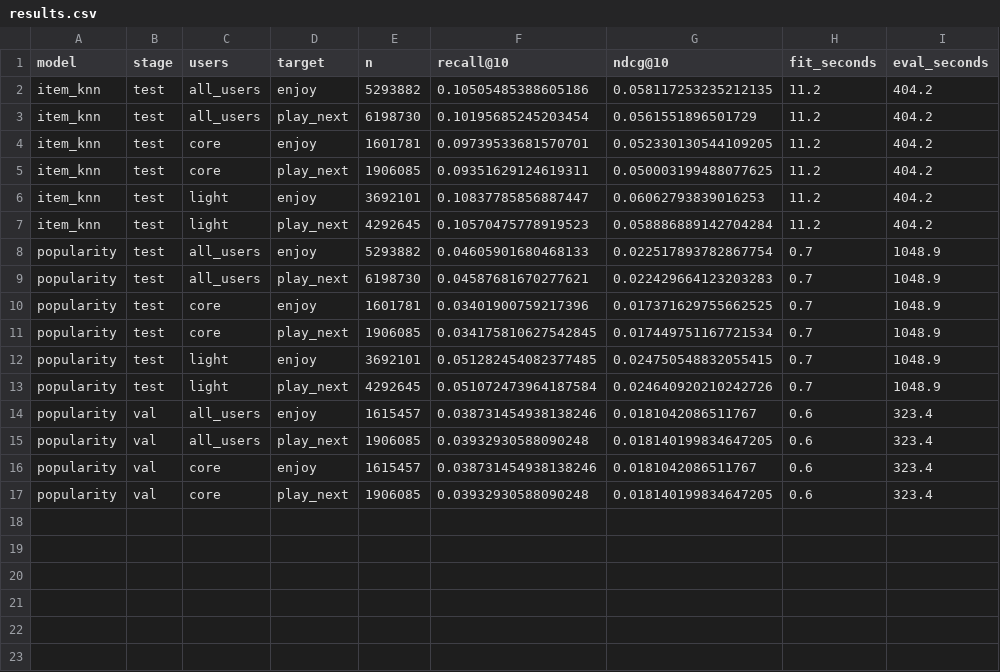
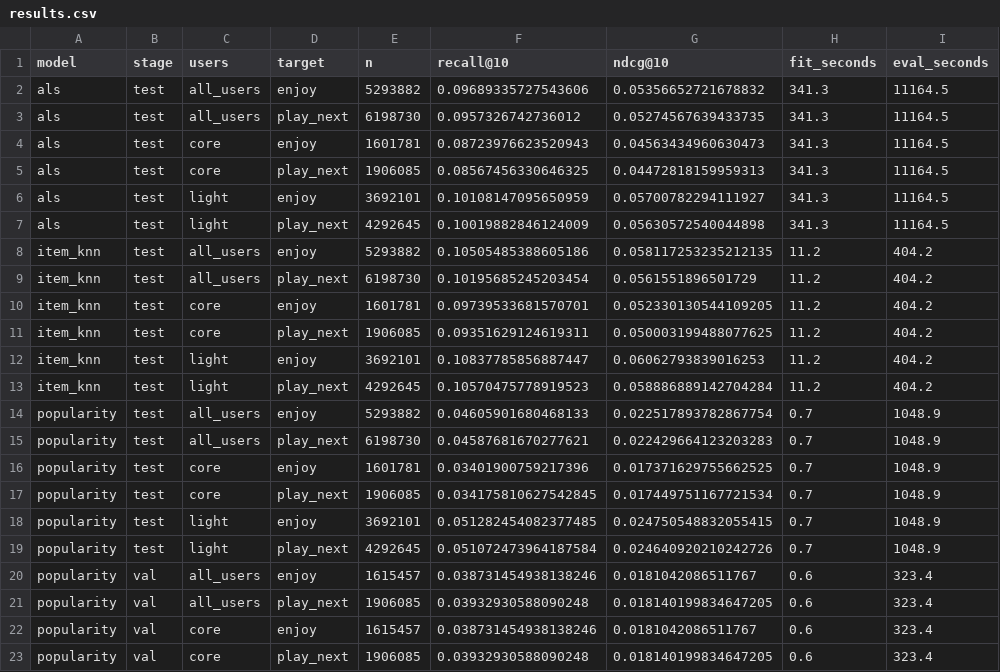
Before and after one commit to Ayumii-ww/steam-recommender, a CSV file: results/results.csv, drawn as a sheet.

Commit message:
Add ALS with tuning; test Recall@10 0.086 core, 0.100 light
Pre-initialise ALS factors as float32 and keep only needed training columns
so ALS fits in 8 GB RAM. Dropping thumbs-down reviews lowered accuracy ~5%.

```diff
--- a/results/results.csv
+++ b/results/results.csv
@@ -1,2 +1,8 @@
 model,stage,users,target,n,recall@10,ndcg@10,fit_seconds,eval_seconds
+als,test,all_users,enjoy,5293882,0.09689335727543606,0.05356652721678832,341.3,11164.5
+als,test,all_users,play_next,6198730,0.0957326742736012,0.05274567639433735,341.3,11164.5
+als,test,core,enjoy,1601781,0.08723976623520943,0.04563434960630473,341.3,11164.5
+als,test,core,play_next,1906085,0.08567456330646325,0.04472818159959313,341.3,11164.5
+als,test,light,enjoy,3692101,0.10108147095650959,0.05700782294111927,341.3,11164.5
+als,test,light,play_next,4292645,0.10019882846124009,0.05630572540044898,341.3,11164.5
 item_knn,test,all_users,enjoy,5293882,0.10505485388605186,0.058117253235212135,11.2,404.2
```
Also changed, not shown: 3 other files.
